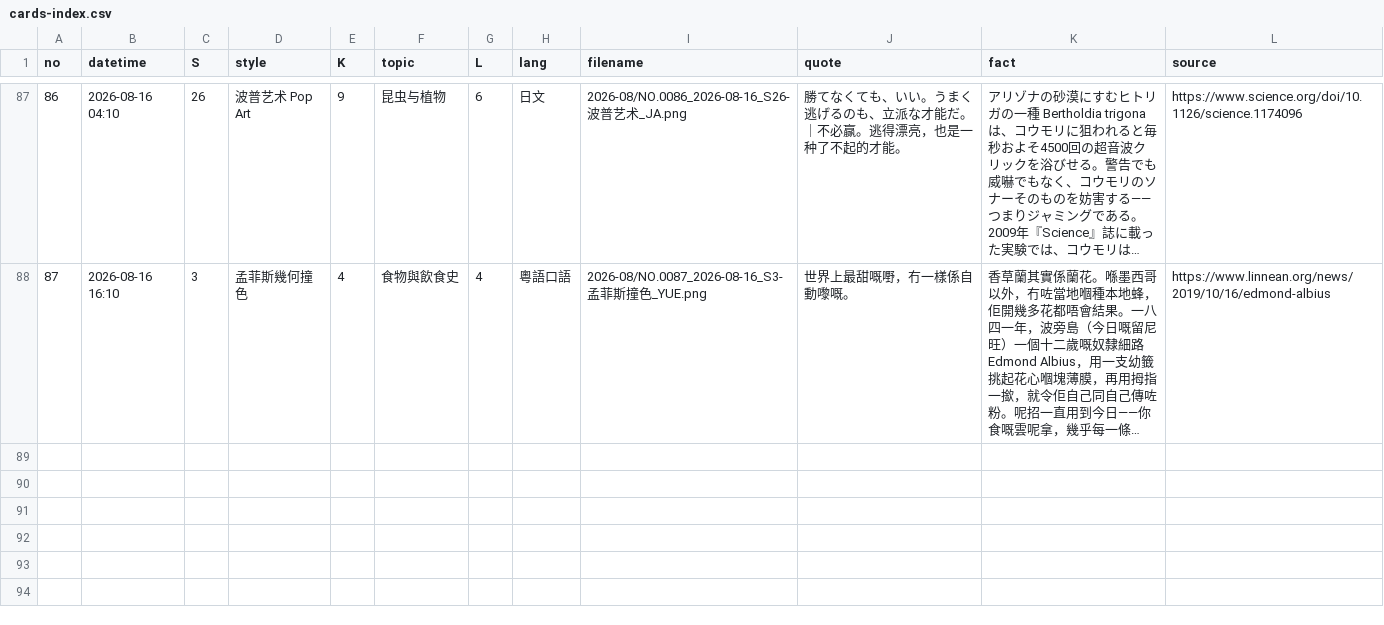
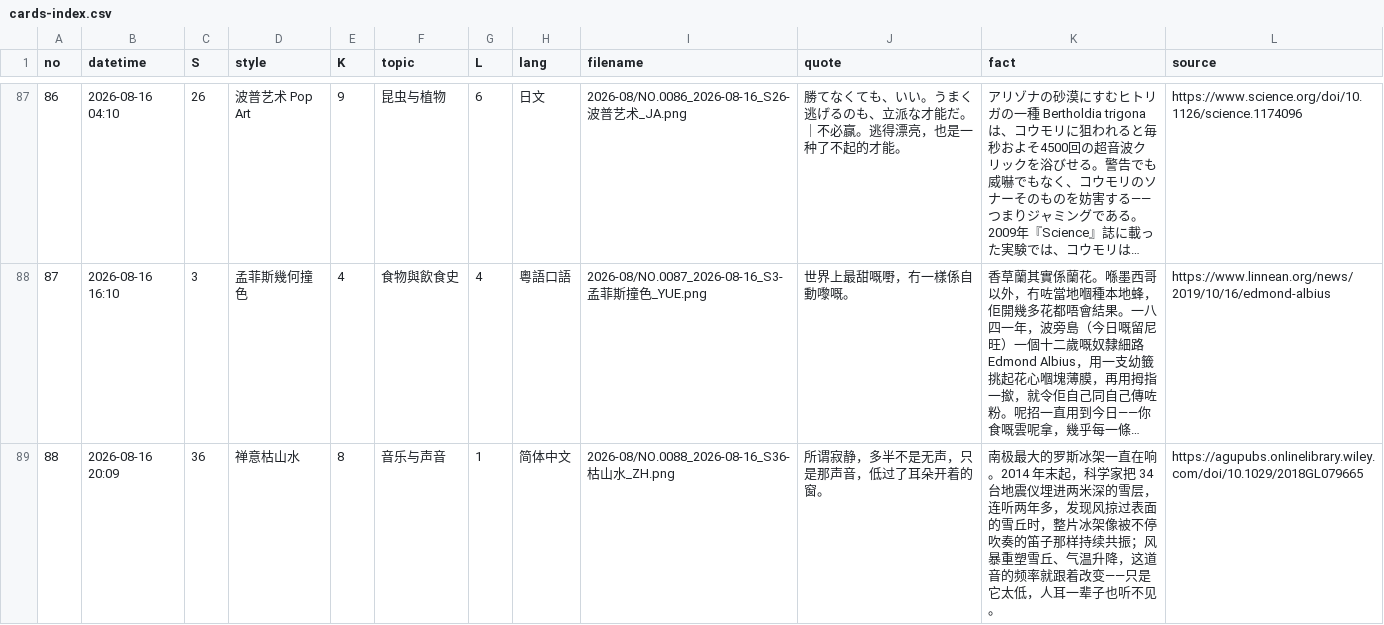
Before and after one commit to Chauban/ClaudeAtelier, a CSV file: Cards/cards-index.csv, drawn as a sheet; only a part is shown, gaps mark what is left out; long unchanged cells end in …; the diff names each change by its address in the sheet, - before the commit and + after, or states it on an @@ line.

Commit message:
NO.0088 · 禅意枯山水 · 简体中文

```diff
--- a/Cards/cards-index.csv
+++ b/Cards/cards-index.csv
+row 89: 88 | 2026-08-16 20:09 | 36 | 禅意枯山水 | 8 | 音乐与声音 | 1 | 简体中文 | 2026-08/NO.0088_2026-08-16_S36-枯山水_ZH.png | 所谓寂静，多半不是无声，只是那声音，低过了耳朵开着的窗。 | 南极最大的罗斯冰架一直在响。2014 年末起，科学家把 34 台地震仪埋进两米深的雪层，连听两年多，发现风掠过表面的雪丘时，整片冰架像被不停吹奏的笛子那样持续共振；风暴重塑雪丘、气温升降，这道音的频率就跟着改变——只是它太低，人耳一辈子也听不见。 | https://agupubs.onlinelibrary.wiley.com/doi/10.1029/2018GL079665
```
Also changed, not shown: 4 other files.
